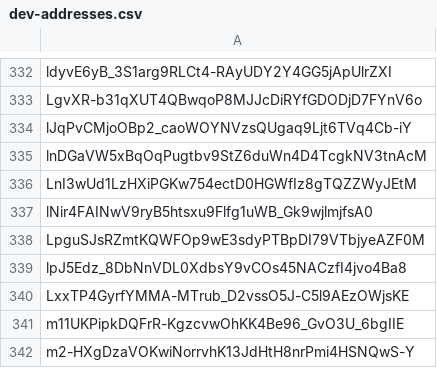
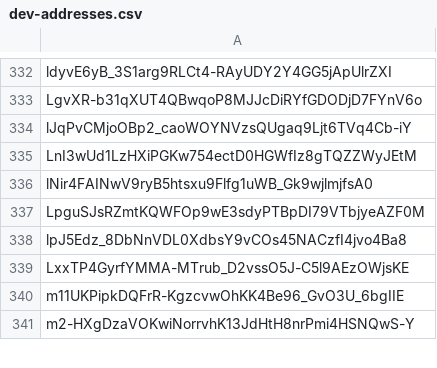
Before and after one commit to Jonny-Ringo/the_eye_of_AO, a CSV file: data/dev-addresses.csv, drawn as a sheet; only a part is shown, gaps mark what is left out.

Commit message:
📥 Updated developer address list

```diff
--- a/data/dev-addresses.csv
+++ b/data/dev-addresses.csv
@@ -334,3 +334,2 @@ LgvXR-b31qXUT4QBwqoP8MJJcDiRYfGDODjD7FYnV6o
 lJqPvCMjoOBp2_caoWOYNVzsQUgaq9Ljt6TVq4Cb-iY
-lnDGaVW5xBqOqPugtbv9StZ6duWn4D4TcgkNV3tnAcM
 LnI3wUd1LzHXiPGKw754ectD0HGWfIz8gTQZZWyJEtM
```
